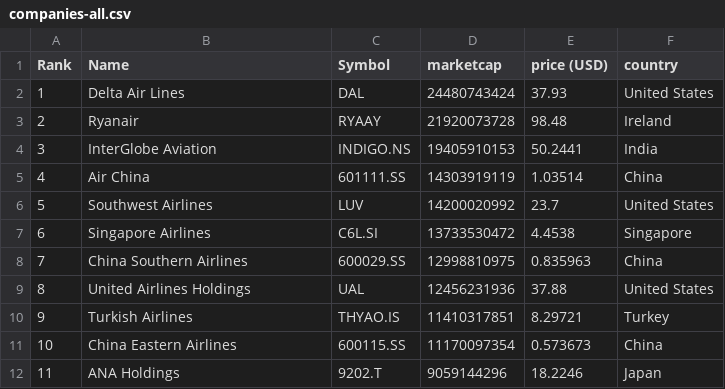
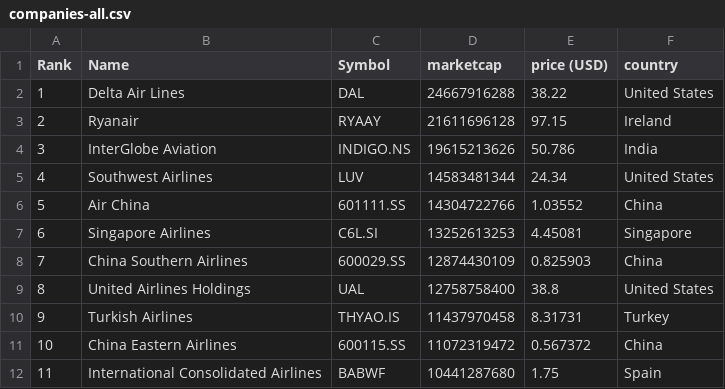
Before and after one commit to keops2004/merida-june-6-2024, a CSV file: companies-all.csv, drawn as a sheet; only a part is shown; the diff covers the shown part only.

```diff
--- a/companies-all.csv
+++ b/companies-all.csv
@@ -1,12 +1,12 @@
 "Rank","Name","Symbol","marketcap","price (USD)","country"
-"1","Delta Air Lines","DAL","24480743424","37.93","United States"
-"2","Ryanair","RYAAY","21920073728","98.48","Ireland"
-"3","InterGlobe Aviation","INDIGO.NS","19405910153","50.2441","India"
-"4","Air China","601111.SS","14303919119","1.03514","China"
-"5","Southwest Airlines","LUV","14200020992","23.7","United States"
-"6","Singapore Airlines","C6L.SI","13733530472","4.4538","Singapore"
-"7","China Southern Airlines","600029.SS","12998810975","0.835963","China"
-"8","United Airlines Holdings","UAL","12456231936","37.88","United States"
-"9","Turkish Airlines","THYAO.IS","11410317851","8.29721","Turkey"
-"10","China Eastern Airlines","600115.SS","11170097354","0.573673","China"
-"11","ANA Holdings","9202.T","9059144296","18.2246","Japan"
+"1","Delta Air Lines","DAL","24667916288","38.22","United States"
+"2","Ryanair","RYAAY","21611696128","97.15","Ireland"
+"3","InterGlobe Aviation","INDIGO.NS","19615213626","50.786","India"
+"4","Southwest Airlines","LUV","14583481344","24.34","United States"
+"5","Air China","601111.SS","14304722766","1.03552","China"
+"6","Singapore Airlines","C6L.SI","13252613253","4.45081","Singapore"
+"7","China Southern Airlines","600029.SS","12874430109","0.825903","China"
+"8","United Airlines Holdings","UAL","12758758400","38.8","United States"
+"9","Turkish Airlines","THYAO.IS","11437970458","8.31731","Turkey"
+"10","China Eastern Airlines","600115.SS","11072319472","0.567372","China"
+"11","International Consolidated Airlines","BABWF","10441287680","1.75","Spain"
```
Also changed, not shown: 161 edited cells elsewhere in this file, 3 other files.
